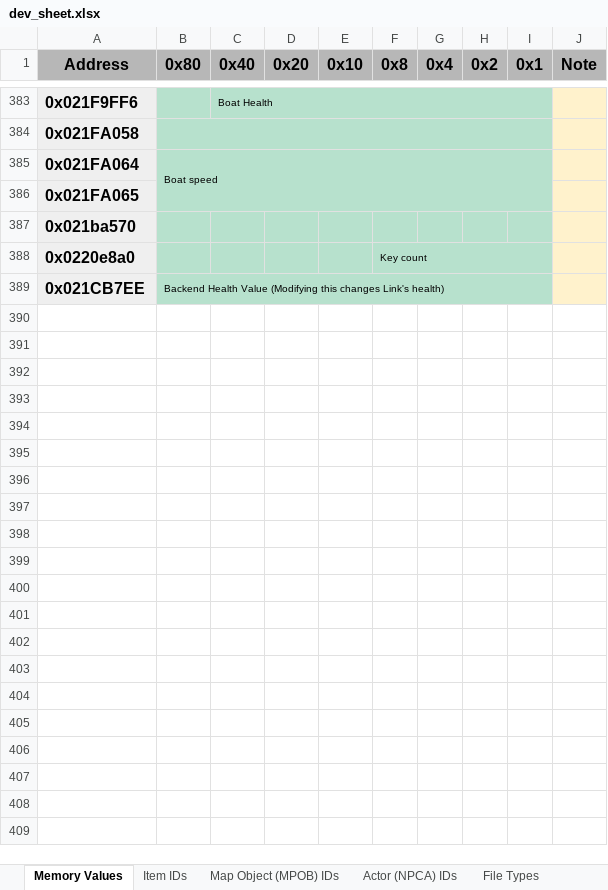
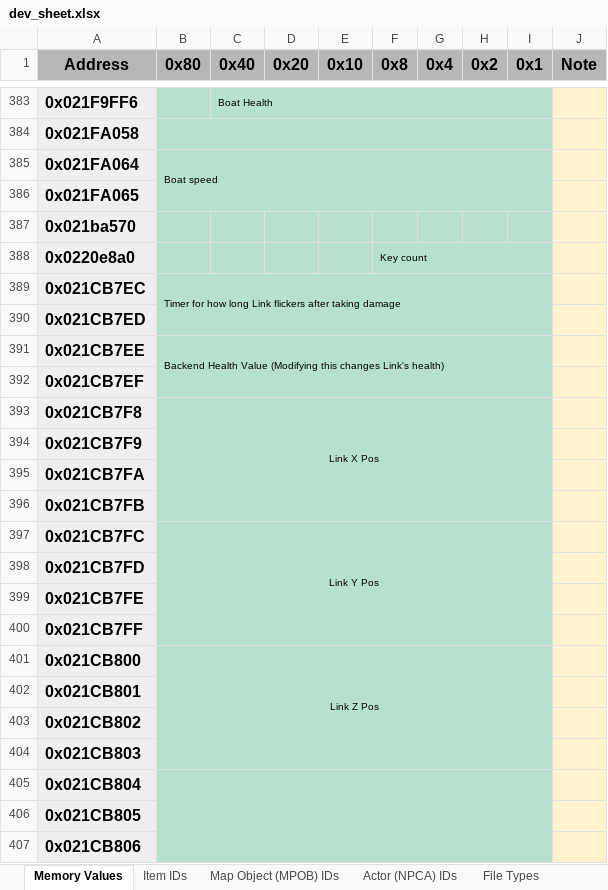
Before and after one commit to phst-randomizer/ph-docs, an Excel workbook: dev_sheet.xlsx, sheet Memory Values, drawn as a sheet; only a part is shown, gaps mark what is left out; values as stored, in another font and other column widths than the file's, no borders; charts and pictures not drawn; the diff covers the shown part only; the diff names each change by its address in the sheet, - before the commit and + after, or states it on an @@ line.

Commit message:
Update dev sheet

```diff
--- a/dev_sheet.xlsx (sheet Memory Values)
+++ b/dev_sheet.xlsx (sheet Memory Values)
+row 389: 0x021CB7EC | Timer for how long Link flickers after taking damage
+row 390: 0x021CB7ED
+row 392: 0x021CB7EF
+row 393: 0x021CB7F8 | Link X Pos
+row 394: 0x021CB7F9
+row 395: 0x021CB7FA
+row 396: 0x021CB7FB
+row 397: 0x021CB7FC | Link Y Pos
+row 398: 0x021CB7FD
+row 399: 0x021CB7FE
+row 400: 0x021CB7FF
+row 401: 0x021CB800 | Link Z Pos
+row 402: 0x021CB801
+row 403: 0x021CB802
+row 404: 0x021CB803
+row 405: 0x021CB804
+row 406: 0x021CB805
+row 407: 0x021CB806
```
Also changed, not shown: 13 added rows elsewhere in this sheet, 1 other file.
